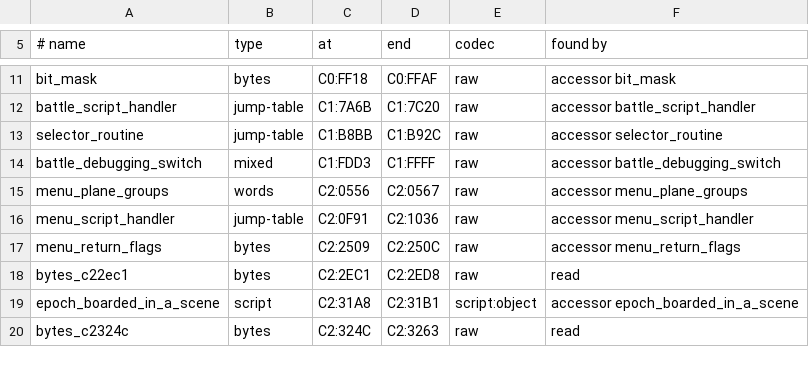
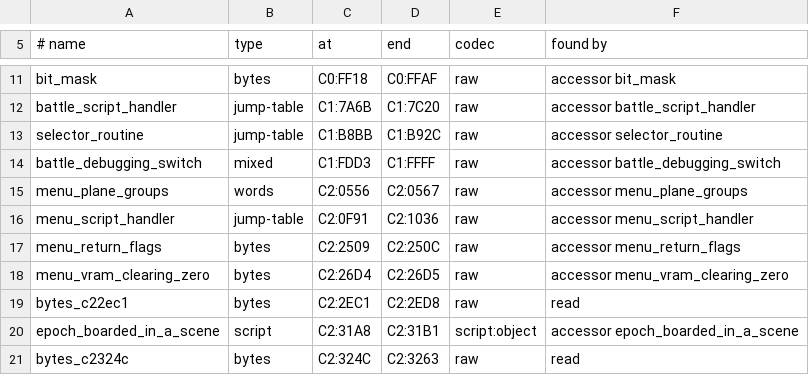
Before and after one commit to zdiemer/chrono-trigger-reimplemented, a TSV file: re/assets.tsv, drawn as a sheet; only a part is shown, gaps mark what is left out.

Commit message:
The world map as C: the sprite-object mode's start, the map's setup with the unpacker as C, the overworld's loop a sequence of steps, the mode's vblank and line handlers in the program's table, the objects' loop and the command scripts' runner as C, each handler and each routine a script calls a row of a C table with its guard's state half (ct_native past the attract demo's world map to frame 2551, and with new-game.ctm through the opening into Crono's house to frame 4798)

```diff
--- a/re/assets.tsv
+++ b/re/assets.tsv
@@ -17,2 +17,3 @@ menu_script_handler	jump-table	C2:0F91	C2:1036	raw	accessor menu_script_handler
 menu_return_flags	bytes	C2:2509	C2:250C	raw	accessor menu_return_flags
+menu_vram_clearing_zero	bytes	C2:26D4	C2:26D5	raw	accessor menu_vram_clearing_zero
 bytes_c22ec1	bytes	C2:2EC1	C2:2ED8	raw	read
```
Also changed, not shown: 37 other files.
